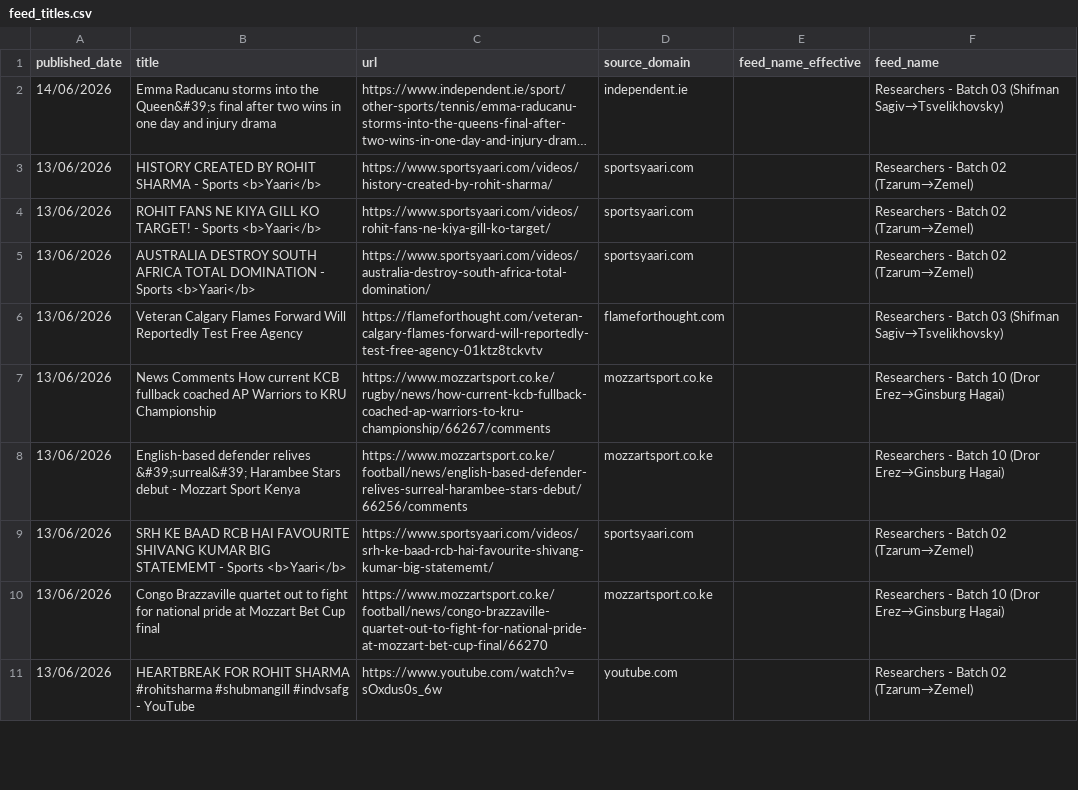
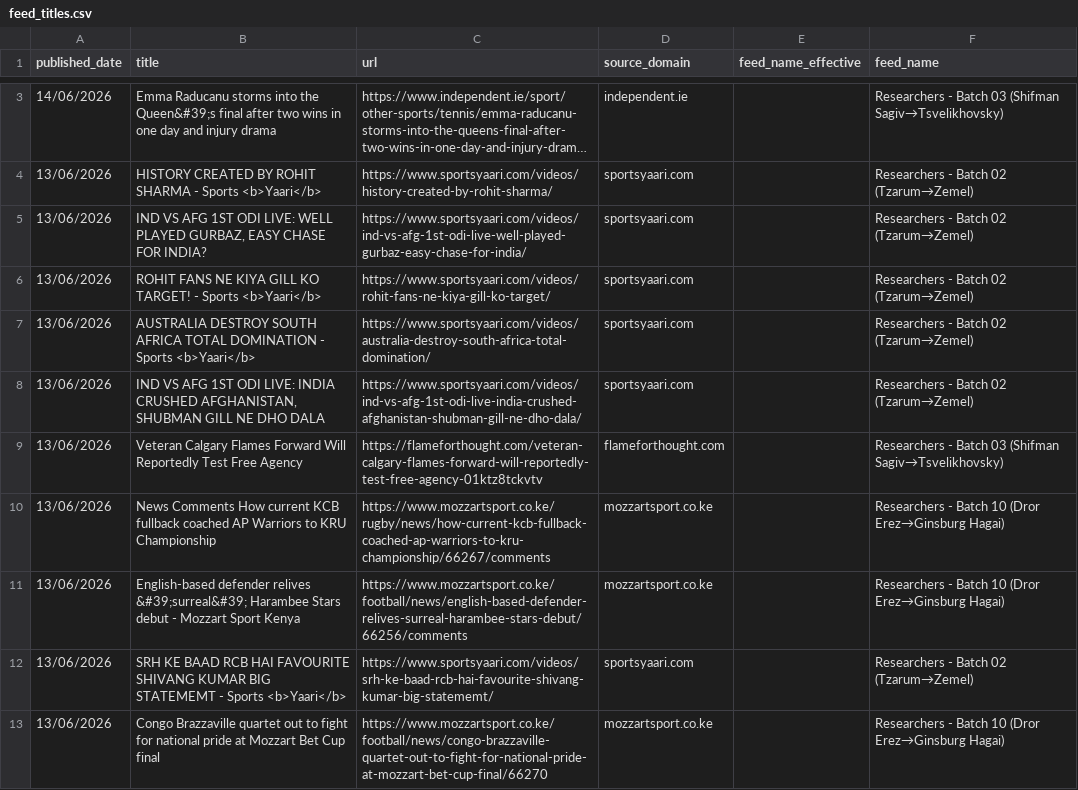
Before and after one commit to elyashivzangen/yissum-science, a CSV file: data_new_updater/feed_titles.csv, drawn as a sheet; only a part is shown, gaps mark what is left out; the shorter side is filled out with more unchanged rows; long unchanged cells end in …; the diff covers the shown part only; the diff names each change by its address in the sheet, - before the commit and + after, or states it on an @@ line.

```diff
--- a/data_new_updater/feed_titles.csv
+++ b/data_new_updater/feed_titles.csv
+row 5: 13/06/2026 | IND VS AFG 1ST ODI LIVE: WELL PLAYED GURBAZ, EASY CHASE FOR INDIA? | https://www.sportsyaari.com/videos/ind-vs-afg-1st-odi-live-well-played-gurbaz-easy-chase-for-india/ | sportsyaari.com |  | Researchers - Batch 02 (Tzarum→Zemel)
+row 8: 13/06/2026 | IND VS AFG 1ST ODI LIVE: INDIA CRUSHED AFGHANISTAN, SHUBMAN GILL NE DHO DALA | https://www.sportsyaari.com/videos/ind-vs-afg-1st-odi-live-india-crushed-afghanistan-shubman-gill-ne-dho-dala/ | sportsyaari.com |  | Researchers - Batch 02 (Tzarum→Zemel)
```
Also changed, not shown: 6 added rows elsewhere in this file, data_new_updater/feed.csv, data_new_updater/feed_compact.csv, 2 other files.
